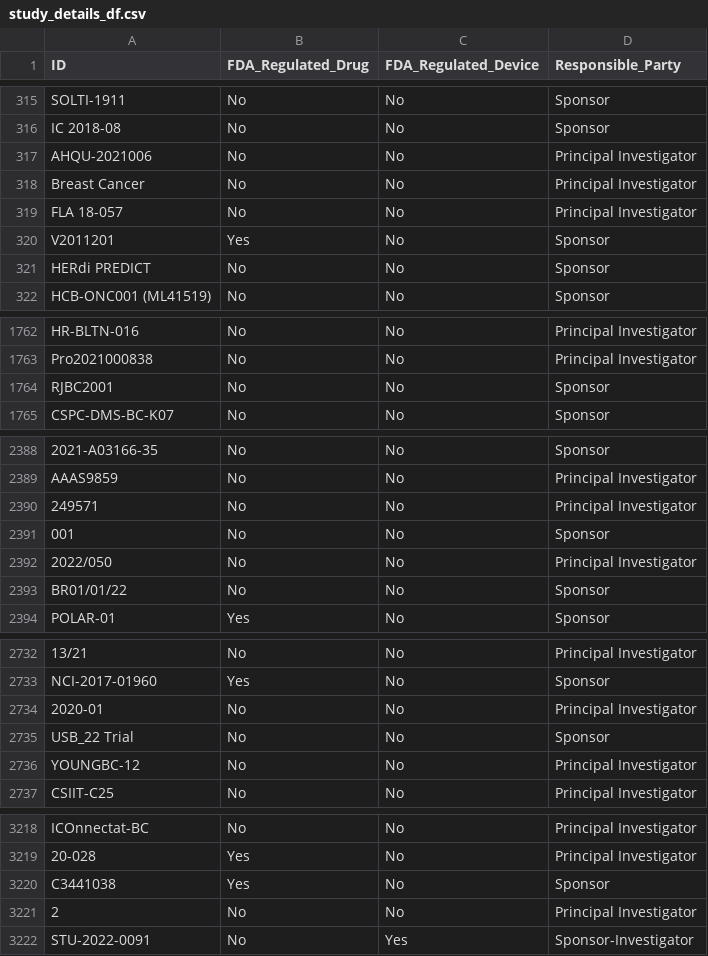
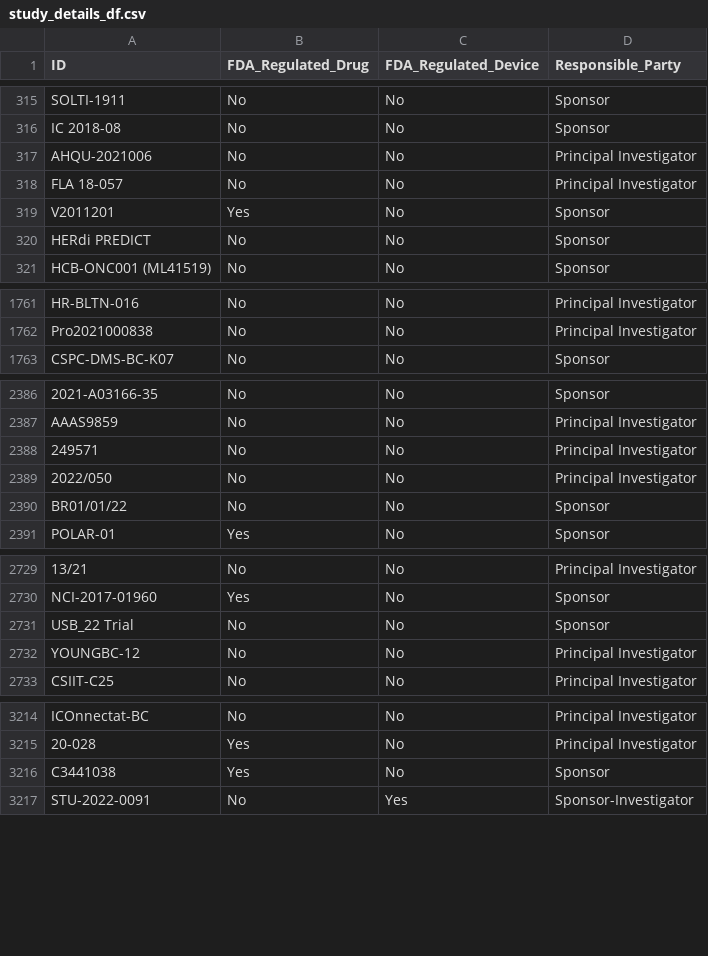
Before and after one commit to AnneLonero/Clinical_Trials_Research_Project, a CSV file: Tables/study_details_df.csv, drawn as a sheet; only a part is shown, gaps mark what is left out; the diff covers the shown part only; the diff names each change by its address in the sheet, - before the commit and + after, or states it on an @@ line.

```diff
--- a/Tables/study_details_df.csv
+++ b/Tables/study_details_df.csv
-row 318: Breast Cancer | No | No | Principal Investigator
-row 1764: RJBC2001 | No | No | Sponsor
-row 2391: 001 | No | No | Sponsor
-row 2734: 2020-01 | No | No | Principal Investigator
-row 3221: 2 | No | No | Principal Investigator
```
Also changed, not shown: 5 removed rows elsewhere in this file, Tables/free_text_df.csv, Tables/participant_df.csv, 3 other files.
